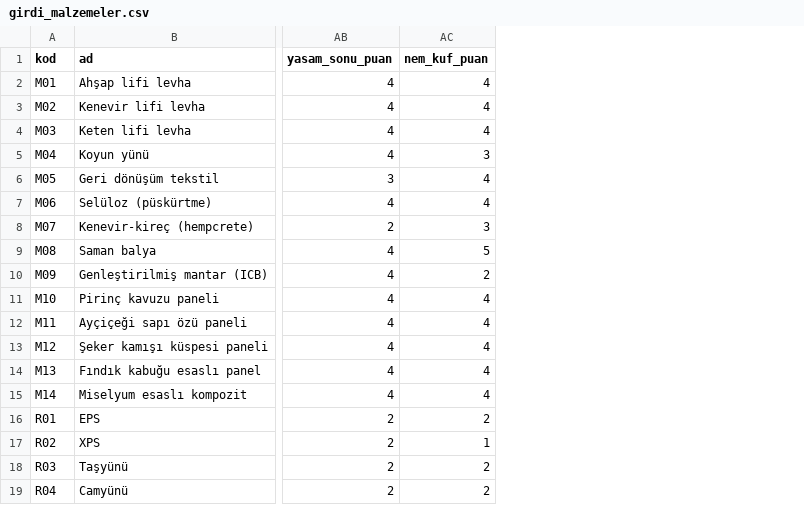
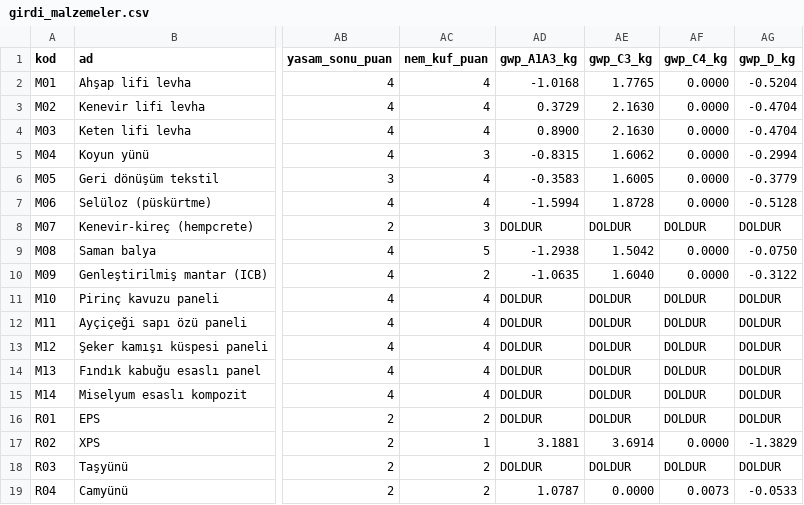
Before and after one commit to bunal91/sanat-ve-mekan, a CSV file: biyotasarim makale/model/girdi_malzemeler.csv, drawn as a sheet; only a part is shown, gaps mark what is left out; the diff names each change by its address in the sheet, - before the commit and + after, or states it on an @@ line.

```diff
--- a/biyotasarim makale/model/girdi_malzemeler.csv
+++ b/biyotasarim makale/model/girdi_malzemeler.csv
+column AD (gwp_A1A3_kg), rows 2-19: -1.0168 | 0.3729 | 0.8900 | -0.8315 | -0.3583 | -1.5994 | DOLDUR | -1.2938 | -1.0635 | DOLDUR | DOLDUR | DOLDUR | DOLDUR | DOLDUR | DOLDUR | 3.1881 | DOLDUR | 1.0787
+column AE (gwp_C3_kg), rows 2-19: 1.7765 | 2.1630 | 2.1630 | 1.6062 | 1.6005 | 1.8728 | DOLDUR | 1.5042 | 1.6040 | DOLDUR | DOLDUR | DOLDUR | DOLDUR | DOLDUR | DOLDUR | 3.6914 | DOLDUR | 0.0000
+column AF (gwp_C4_kg), rows 2-19: 0.0000 | 0.0000 | 0.0000 | 0.0000 | 0.0000 | 0.0000 | DOLDUR | 0.0000 | 0.0000 | DOLDUR | DOLDUR | DOLDUR | DOLDUR | DOLDUR | DOLDUR | 0.0000 | DOLDUR | 0.0073
+column AG (gwp_D_kg), rows 2-19: -0.5204 | -0.4704 | -0.4704 | -0.2994 | -0.3779 | -0.5128 | DOLDUR | -0.0750 | -0.3122 | DOLDUR | DOLDUR | DOLDUR | DOLDUR | DOLDUR | DOLDUR | -1.3829 | DOLDUR | -0.0533
```
Also changed, not shown: 2 other files.
